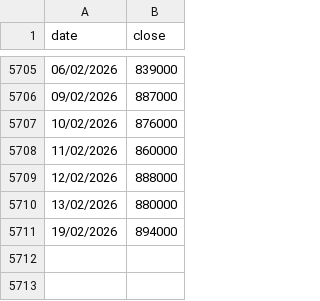
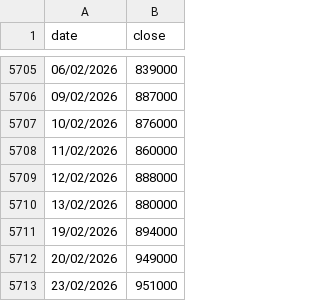
Before and after one commit to brianjung2118/greed_index2, a CSV file: prices/000660.csv, drawn as a sheet; only a part is shown, gaps mark what is left out; the diff names each change by its address in the sheet, - before the commit and + after, or states it on an @@ line.

```diff
--- a/prices/000660.csv
+++ b/prices/000660.csv
+row 5712: 20/02/2026 | 949000
+row 5713: 23/02/2026 | 951000
```
Also changed, not shown: prices/005380.csv, prices/005930.csv, 10 other files.
